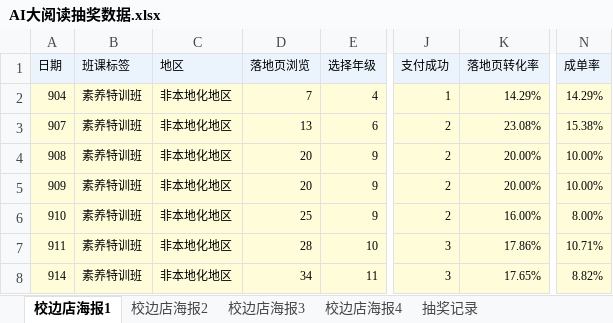
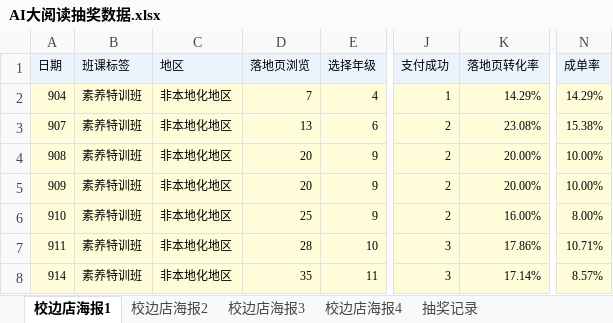
Before and after one commit to muse-strategy/-, an Excel workbook: AI大阅读抽奖数据.xlsx, sheet 校边店海报1, drawn as a sheet; only a part is shown, gaps mark what is left out; values as stored, in another font and other column widths than the file's, no borders; the diff names each change by its address in the sheet, - before the commit and + after, or states it on an @@ line.

Commit message:
更新数据

```diff
--- a/AI大阅读抽奖数据.xlsx (sheet 校边店海报1)
+++ b/AI大阅读抽奖数据.xlsx (sheet 校边店海报1)
-D8 (落地页浏览): 34
+D8 (落地页浏览): 35
-K8 (落地页转化率): 17.65%
+K8 (落地页转化率): 17.14%
-N8 (成单率): 8.82%
+N8 (成单率): 8.57%
```
